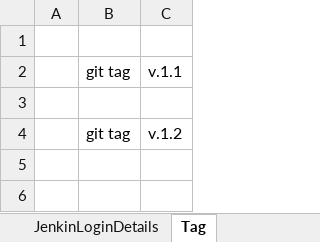
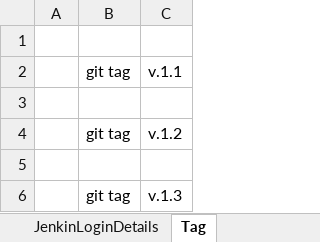
Before and after one commit to singh10021983/C-JenkinCode, an Excel workbook: Jenkin_WA.xlsx, sheet Tag, drawn as a sheet; values as stored, in another font and other column widths than the file's, no borders; the diff names each change by its address in the sheet, - before the commit and + after, or states it on an @@ line.

Commit message:
Tag v.1.3 Added

```diff
--- a/Jenkin_WA.xlsx (sheet Tag)
+++ b/Jenkin_WA.xlsx (sheet Tag)
+row 5: (empty)
+row 6:  | git tag | v.1.3
```
